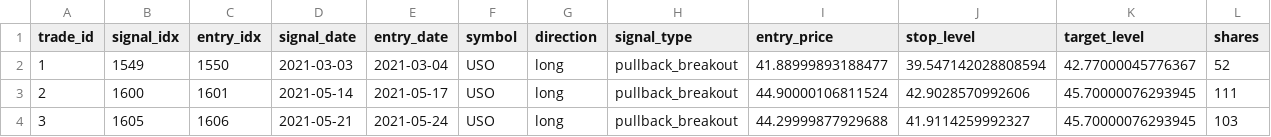
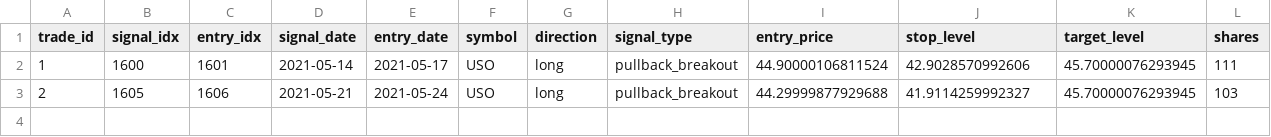
Before and after one commit to JBlohm/trading-tools, a CSV file: backtesting/uso_vol_contraction_breakout/results/trade_ledger.csv, drawn as a sheet; only a part is shown; removed rows and columns are numbered as before the commit, all else as after; rows hold the shown columns only; the diff names each change by its address in the sheet, - before the commit and + after, or states it on an @@ line.

Commit message:
fix: address USO backtest review findings

```diff
--- a/backtesting/uso_vol_contraction_breakout/results/trade_ledger.csv
+++ b/backtesting/uso_vol_contraction_breakout/results/trade_ledger.csv
-row 2: 1 | 1549 | 1550 | 2021-03-03 | 2021-03-04 | USO | long | pullback_breakout | 41.88999893188477 | 39.547142028808594 | 42.77000045776367 | 52
-A2 (trade_id): 2
+A2 (trade_id): 1
-A3 (trade_id): 3
+A3 (trade_id): 2
```
Also changed, not shown: backtesting/uso_vol_contraction_breakout/results/drawdown_series.csv, backtesting/uso_vol_contraction_breakout/results/equity_curve.csv, 5 other files.
